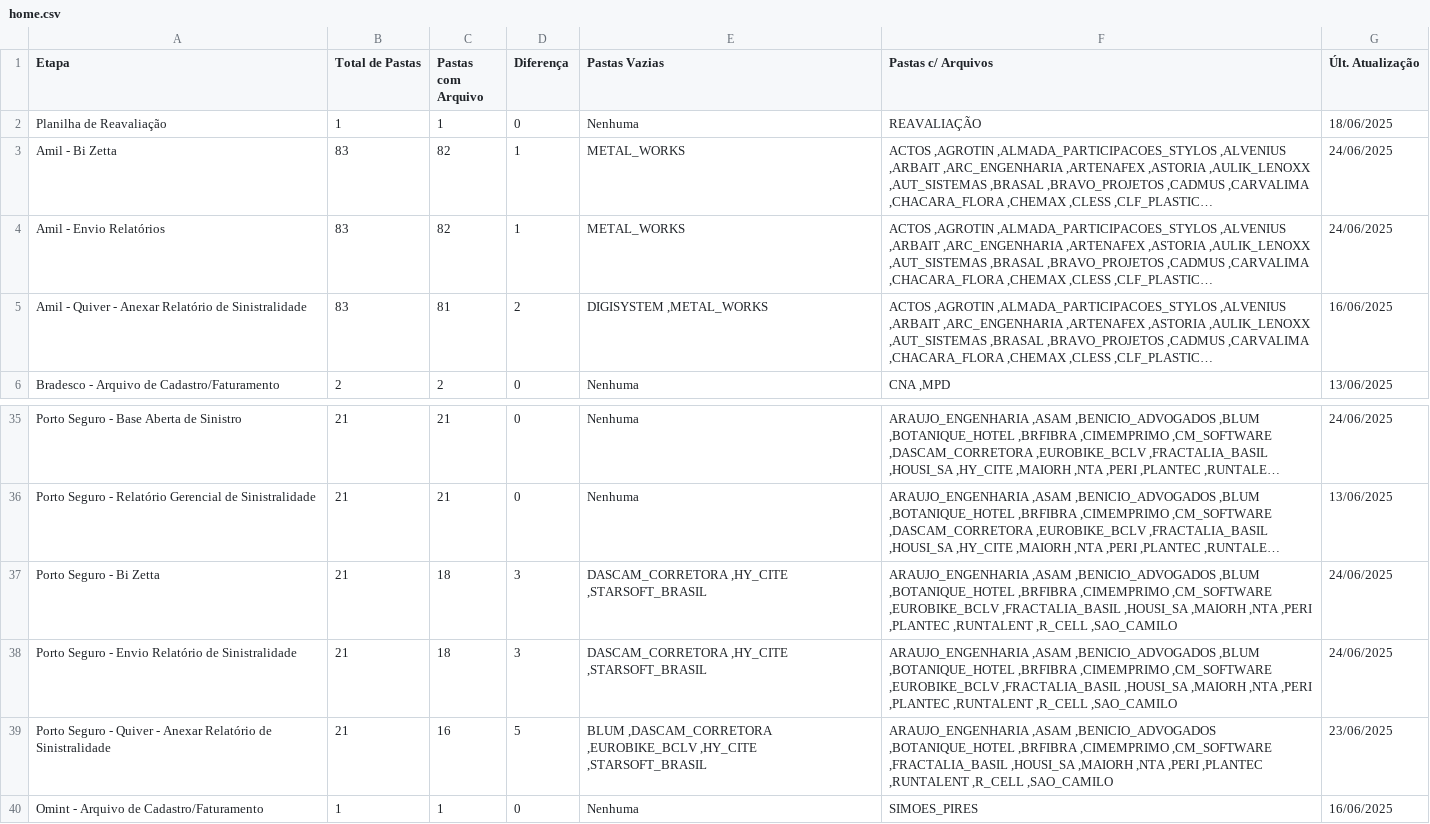
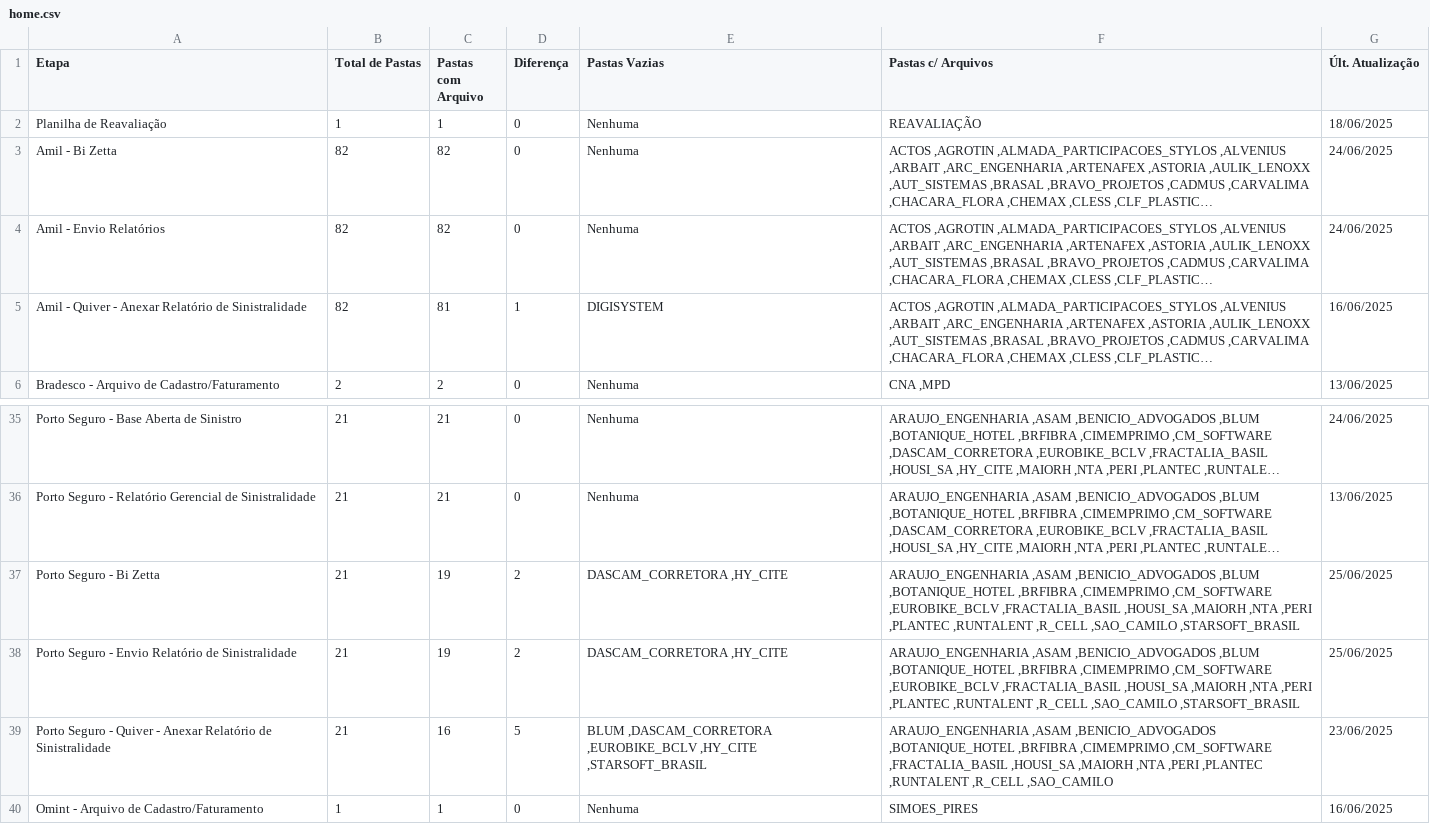
Before and after one commit to JotaBGjr/dashboard-sinistralidade, a CSV file: dash-dados/csv/home.csv, drawn as a sheet; only a part is shown, gaps mark what is left out; long unchanged cells end in …; the diff names each change by its address in the sheet, - before the commit and + after, or states it on an @@ line.

```diff
--- a/dash-dados/csv/home.csv
+++ b/dash-dados/csv/home.csv
-B3:B5 (Total de Pastas): 83
+B3:B5 (Total de Pastas): 82
-D3:D4 (Diferença): 1
+D3:D4 (Diferença): 0
-E3:E4 (Pastas Vazias): METAL_WORKS
+E3:E4 (Pastas Vazias): Nenhuma
-D5 (Diferença): 2
+D5 (Diferença): 1
-E5 (Pastas Vazias): DIGISYSTEM ,METAL_WORKS
+E5 (Pastas Vazias): DIGISYSTEM
-C37:C38 (Pastas com Arquivo): 18
+C37:C38 (Pastas com Arquivo): 19
-D37:D38 (Diferença): 3
+D37:D38 (Diferença): 2
-E37:E38 (Pastas Vazias): DASCAM_CORRETORA ,HY_CITE ,STARSOFT_BRASIL
+E37:E38 (Pastas Vazias): DASCAM_CORRETORA ,HY_CITE
-F37:F38 (Pastas c/ Arquivos): …,R_CELL ,SAO_CAMILO
+F37:F38 (Pastas c/ Arquivos): …,R_CELL ,SAO_CAMILO ,STARSOFT_BRASIL
-G37:G38 (Últ. Atualização): 24/06/2025
+G37:G38 (Últ. Atualização): 25/06/2025
```
Also changed, not shown: dash-dados/csv/anexar_quiver.csv, dash-dados/csv/bi_zetta.csv, 1 other file.
